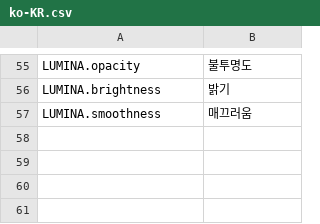
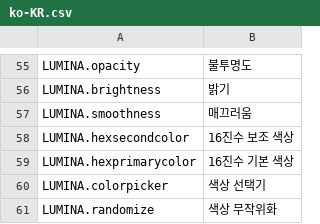
Before and after one commit to NyokoDev/LuminaCS2, a CSV file: l10n/ko-KR.csv, drawn as a sheet; only a part is shown, gaps mark what is left out; the diff names each change by its address in the sheet, - before the commit and + after, or states it on an @@ line.

```diff
--- a/l10n/ko-KR.csv
+++ b/l10n/ko-KR.csv
+row 58: LUMINA.hexsecondcolor | 16진수 보조 색상
+row 59: LUMINA.hexprimarycolor | 16진수 기본 색상
+row 60: LUMINA.colorpicker | 색상 선택기
+row 61: LUMINA.randomize | 색상 무작위화
```
Also changed, not shown: l10n/fr-FR.csv, l10n/it-IT.csv, 26 other files.
